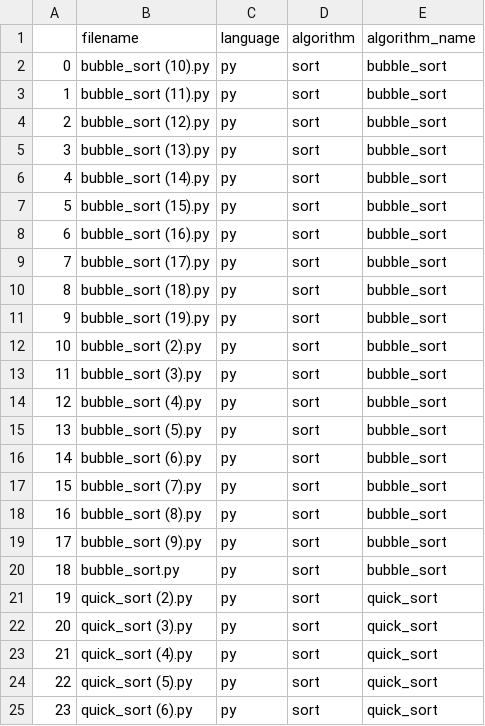
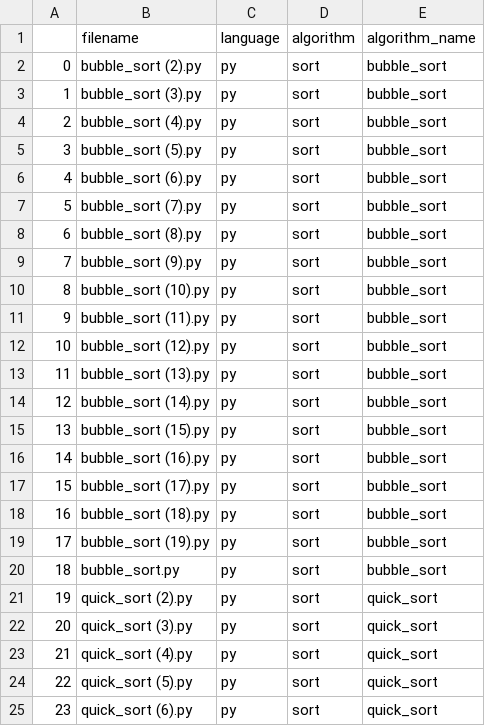
Before and after one commit to Irbis174/Code-Insight, a CSV file: csv/dataset.csv, drawn as a sheet; only a part is shown.

```diff
--- a/csv/dataset.csv
+++ b/csv/dataset.csv
@@ -1,20 +1,20 @@
 ,filename,language,algorithm,algorithm_name
-0,bubble_sort (10).py,py,sort,bubble_sort
-1,bubble_sort (11).py,py,sort,bubble_sort
-2,bubble_sort (12).py,py,sort,bubble_sort
-3,bubble_sort (13).py,py,sort,bubble_sort
-4,bubble_sort (14).py,py,sort,bubble_sort
-5,bubble_sort (15).py,py,sort,bubble_sort
-6,bubble_sort (16).py,py,sort,bubble_sort
-7,bubble_sort (17).py,py,sort,bubble_sort
-8,bubble_sort (18).py,py,sort,bubble_sort
-9,bubble_sort (19).py,py,sort,bubble_sort
-10,bubble_sort (2).py,py,sort,bubble_sort
-11,bubble_sort (3).py,py,sort,bubble_sort
-12,bubble_sort (4).py,py,sort,bubble_sort
-13,bubble_sort (5).py,py,sort,bubble_sort
-14,bubble_sort (6).py,py,sort,bubble_sort
-15,bubble_sort (7).py,py,sort,bubble_sort
-16,bubble_sort (8).py,py,sort,bubble_sort
-17,bubble_sort (9).py,py,sort,bubble_sort
+0,bubble_sort (2).py,py,sort,bubble_sort
+1,bubble_sort (3).py,py,sort,bubble_sort
+2,bubble_sort (4).py,py,sort,bubble_sort
+3,bubble_sort (5).py,py,sort,bubble_sort
+4,bubble_sort (6).py,py,sort,bubble_sort
+5,bubble_sort (7).py,py,sort,bubble_sort
+6,bubble_sort (8).py,py,sort,bubble_sort
+7,bubble_sort (9).py,py,sort,bubble_sort
+8,bubble_sort (10).py,py,sort,bubble_sort
+9,bubble_sort (11).py,py,sort,bubble_sort
+10,bubble_sort (12).py,py,sort,bubble_sort
+11,bubble_sort (13).py,py,sort,bubble_sort
+12,bubble_sort (14).py,py,sort,bubble_sort
+13,bubble_sort (15).py,py,sort,bubble_sort
+14,bubble_sort (16).py,py,sort,bubble_sort
+15,bubble_sort (17).py,py,sort,bubble_sort
+16,bubble_sort (18).py,py,sort,bubble_sort
+17,bubble_sort (19).py,py,sort,bubble_sort
 18,bubble_sort.py,py,sort,bubble_sort
```
Also changed, not shown: 9 other files.
